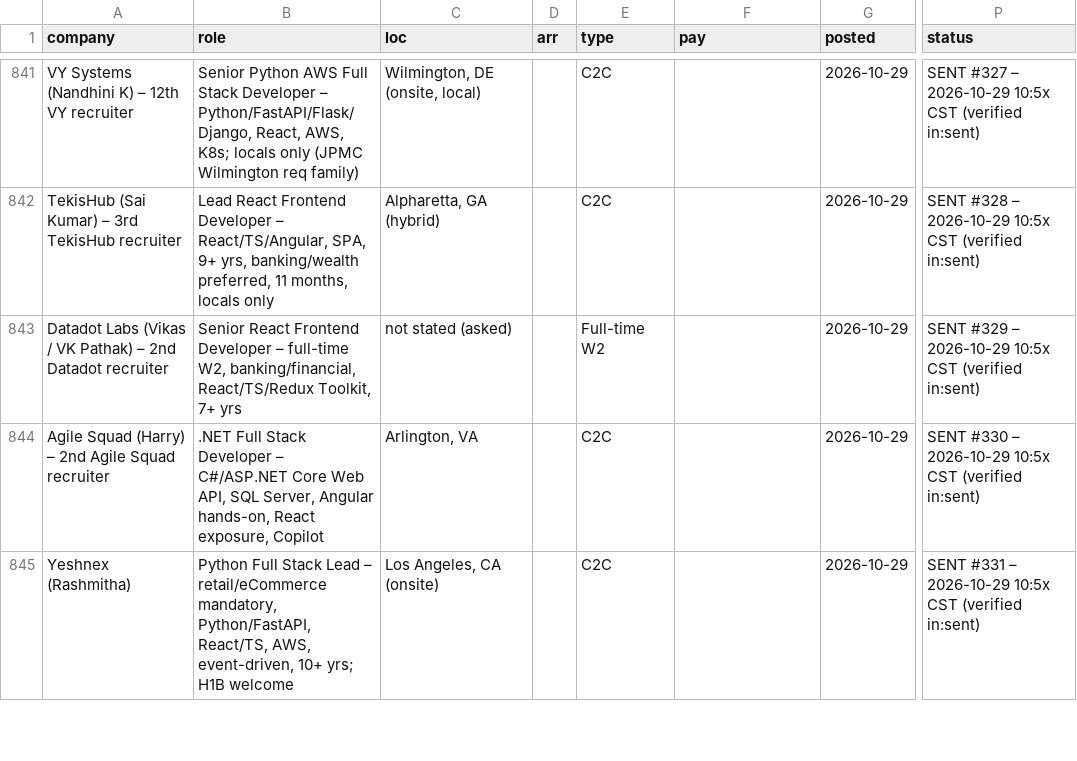
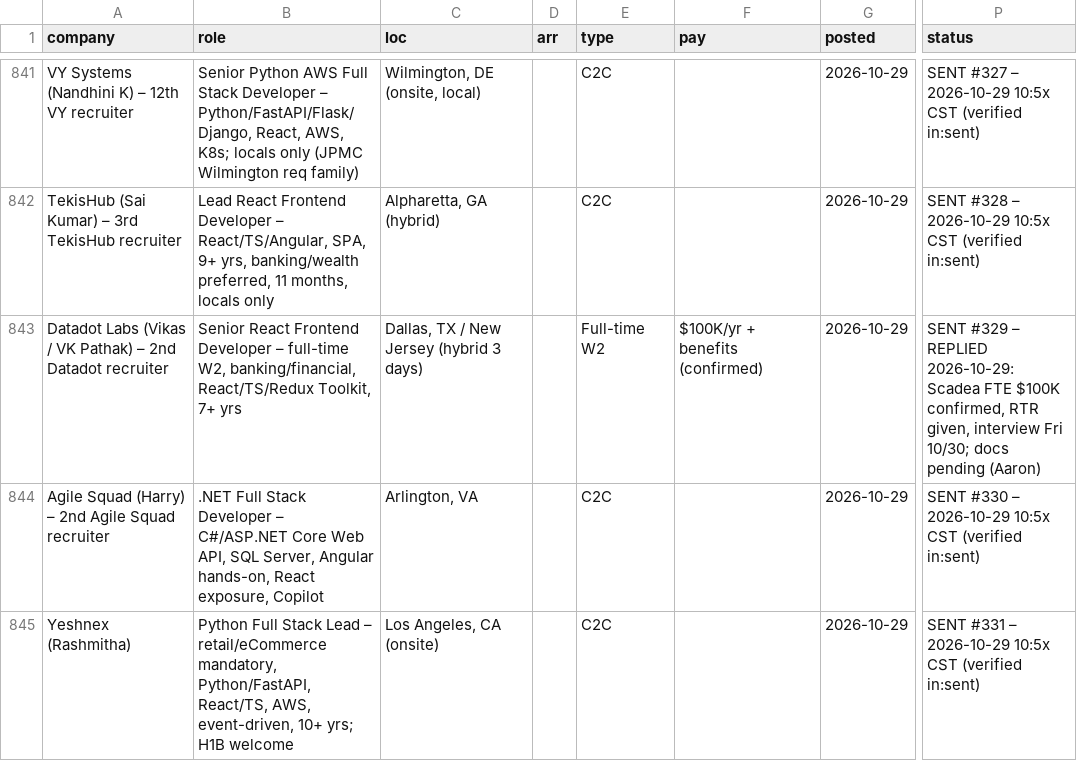
Before and after one commit to aaronrl25/outreach-pipeline-claude-day, a CSV file: data/2026-10-14/Opportunity_Tracker_2026-10-14.csv, drawn as a sheet; only a part is shown, gaps mark what is left out; the diff names each change by its address in the sheet, - before the commit and + after, or states it on an @@ line.

```diff
--- a/data/2026-10-14/Opportunity_Tracker_2026-10-14.csv
+++ b/data/2026-10-14/Opportunity_Tracker_2026-10-14.csv
-C843 (loc): not stated (asked)
+C843 (loc): Dallas, TX / New Jersey (hybrid 3 days)
-F843 (pay): (empty)
+F843 (pay): $100K/yr + benefits (confirmed)
-P843 (status): …#329 – 2026-10-29 10:5x CST (verified in:sent)
+P843 (status): …#329 – REPLIED 2026-10-29: Scadea FTE $100K confirmed, RTR given, interview Fri 10/30; docs pending (Aaron)
```
Also changed, not shown: data/2026-10-14/Outreach_Log.csv, 2 other files.
